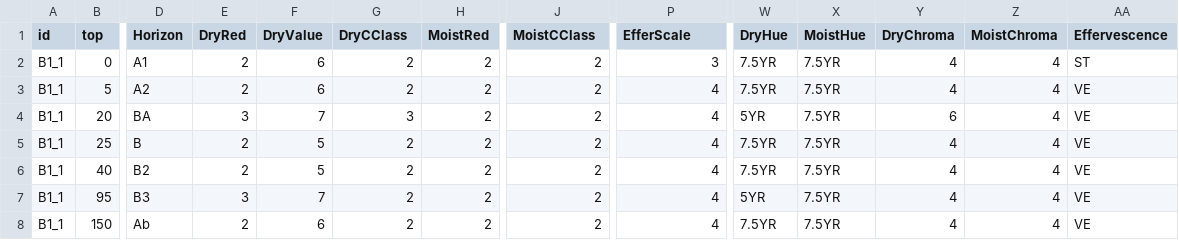
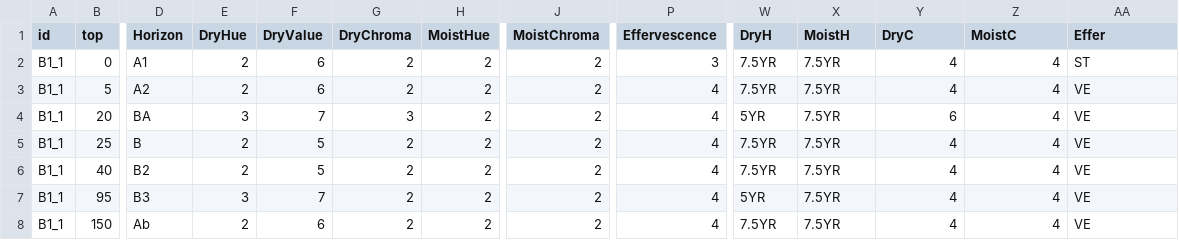
Before and after one commit to aprilissy/GitBeefBasin9-2015, a CSV file: Soils/SoilDataAprilUSGSnotremoved.csv, drawn as a sheet; only a part is shown, gaps mark what is left out; the diff names each change by its address in the sheet, - before the commit and + after, or states it on an @@ line.

Commit message:
Something is wrong with the rename function. It no longer works correctly. Effer and DryC, DryH, etc... wont rename.

```diff
--- a/Soils/SoilDataAprilUSGSnotremoved.csv
+++ b/Soils/SoilDataAprilUSGSnotremoved.csv
-E1: DryRed
+E1: DryHue
-G1: DryCClass
+G1: DryChroma
-H1: MoistRed
+H1: MoistHue
-J1: MoistCClass
+J1: MoistChroma
-P1: EfferScale
+P1: Effervescence
-W1: DryHue
+W1: DryH
-X1: MoistHue
+X1: MoistH
-Y1: DryChroma
+Y1: DryC
-Z1: MoistChroma
+Z1: MoistC
-AA1: Effervescence
+AA1: Effer
```
Also changed, not shown: 3 other files.
